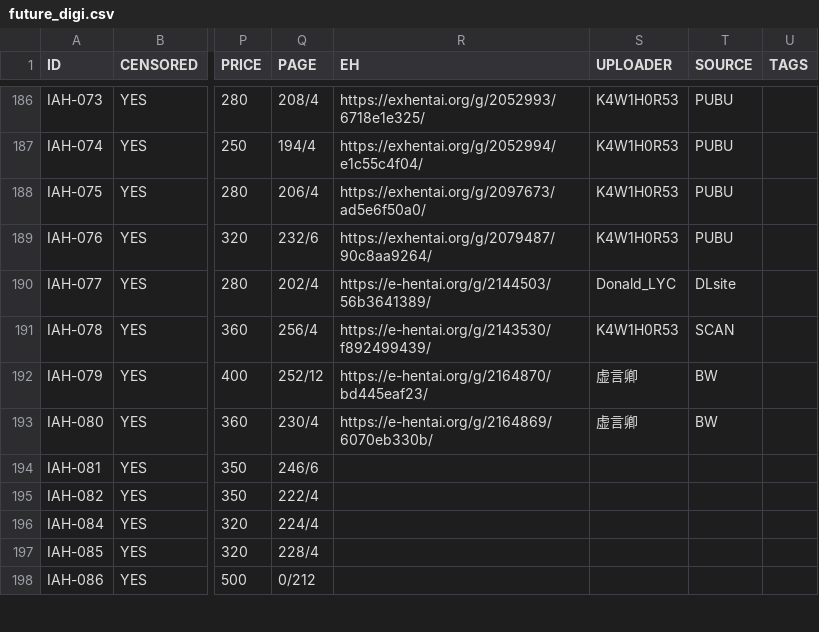
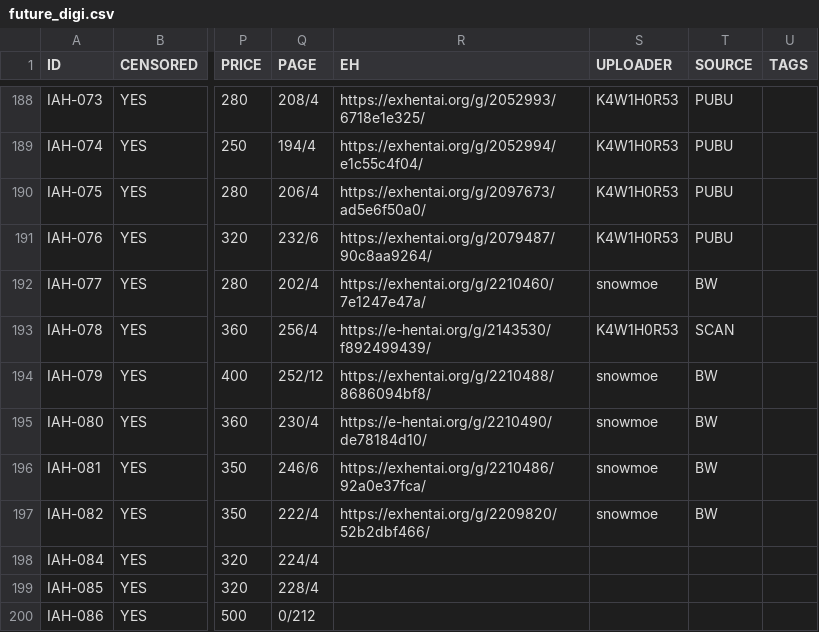
Before and after one commit to K4W1H0R53/tankoubon, a CSV file: tw/future_digi.csv, drawn as a sheet; only a part is shown, gaps mark what is left out; addresses are those after the commit; the diff covers the shown part only; the diff names each change by its address in the sheet, - before the commit and + after, or states it on an @@ line.

Commit message:
更新书单

```diff
--- a/tw/future_digi.csv
+++ b/tw/future_digi.csv
-R192 (EH): https://e-hentai.org/g/2144503/56b3641389/
+R192 (EH): https://exhentai.org/g/2210460/7e1247e47a/
-S192 (UPLOADER): Donald_LYC
+S192 (UPLOADER): snowmoe
-T192 (SOURCE): DLsite
+T192 (SOURCE): BW
-R194 (EH): https://e-hentai.org/g/2164870/bd445eaf23/
+R194 (EH): https://exhentai.org/g/2210488/8686094bf8/
-S194:S195 (UPLOADER): 虚言卿
+S194:S195 (UPLOADER): snowmoe
-R195 (EH): https://e-hentai.org/g/2164869/6070eb330b/
+R195 (EH): https://e-hentai.org/g/2210490/de78184d10/
-R196 (EH): (empty)
+R196 (EH): https://exhentai.org/g/2210486/92a0e37fca/
-S196:S197 (UPLOADER): (empty)
+S196:S197 (UPLOADER): snowmoe
-T196:T197 (SOURCE): (empty)
+T196:T197 (SOURCE): BW
-R197 (EH): (empty)
+R197 (EH): https://exhentai.org/g/2209820/52b2dbf466/
```
Also changed, not shown: 5 added rows and 21 edited cells elsewhere in this file.
